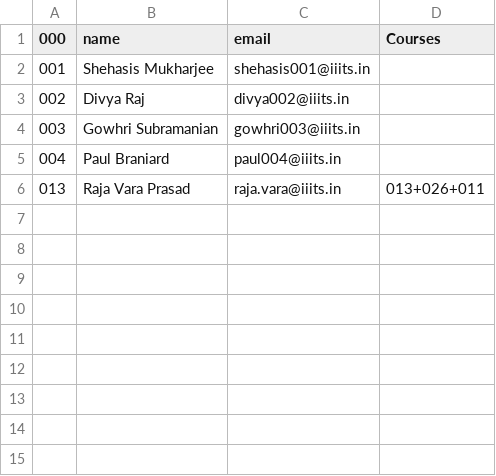
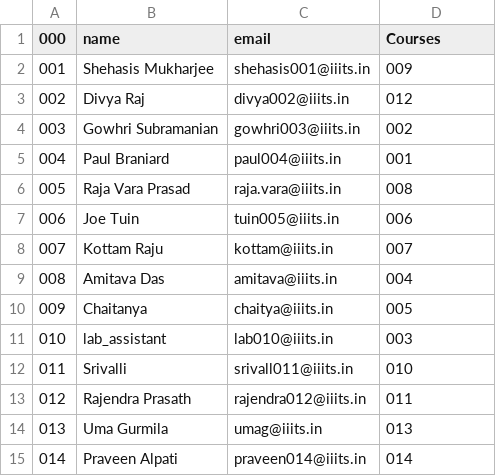
Before and after one commit to adwait-thattey/Class-Management-System, a CSV file: Modules/data/professor_data.csv, drawn as a sheet.

Commit message:
Added new data from Bittu

```diff
--- a/Modules/data/professor_data.csv
+++ b/Modules/data/professor_data.csv
@@ -1,6 +1,15 @@
 000,name,email,Courses
-001,Shehasis Mukharjee,shehasis001@iiits.in,
-002,Divya Raj,divya002@iiits.in,
-003,Gowhri Subramanian,gowhri003@iiits.in,
-004,Paul Braniard,paul004@iiits.in,
-013,Raja Vara Prasad,raja.vara@iiits.in,013+026+011
+001,Shehasis Mukharjee,shehasis001@iiits.in,009
+002,Divya Raj,divya002@iiits.in,012
+003,Gowhri Subramanian,gowhri003@iiits.in,002
+004,Paul Braniard,paul004@iiits.in,001
+005,Raja Vara Prasad,raja.vara@iiits.in,008
+006,Joe Tuin,tuin005@iiits.in,006
+007,Kottam Raju,kottam@iiits.in,007
+008,Amitava Das,amitava@iiits.in,004
+009,Chaitanya,chaitya@iiits.in,005
+010,lab_assistant,lab010@iiits.in,003
+011,Srivalli,srivall011@iiits.in,010
+012,Rajendra Prasath,rajendra012@iiits.in,011
+013,Uma Gurmila,umag@iiits.in,013
+014,Praveen Alpati,praveen014@iiits.in,014
```
Also changed, not shown: 4 other files.
